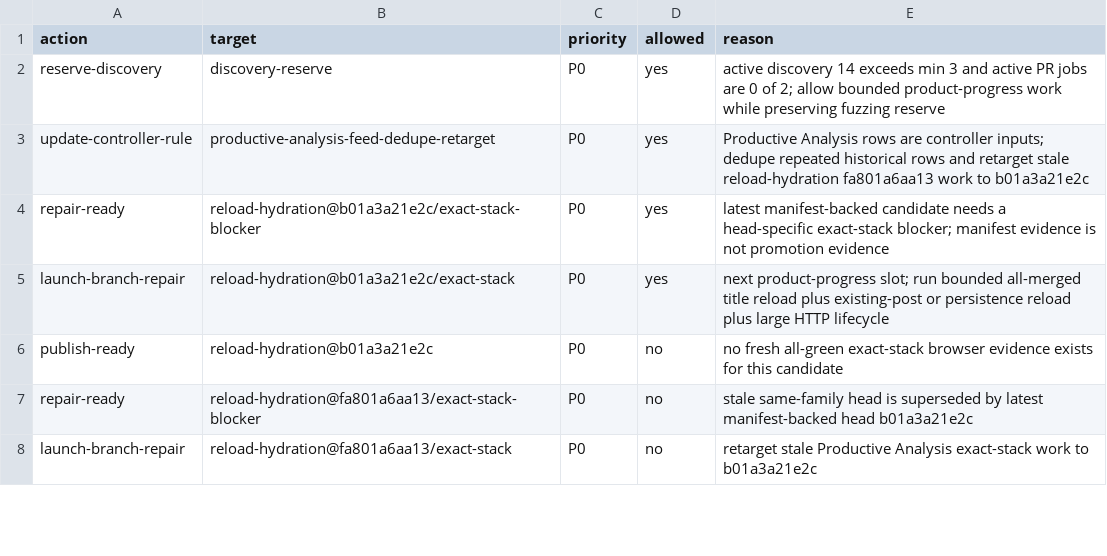
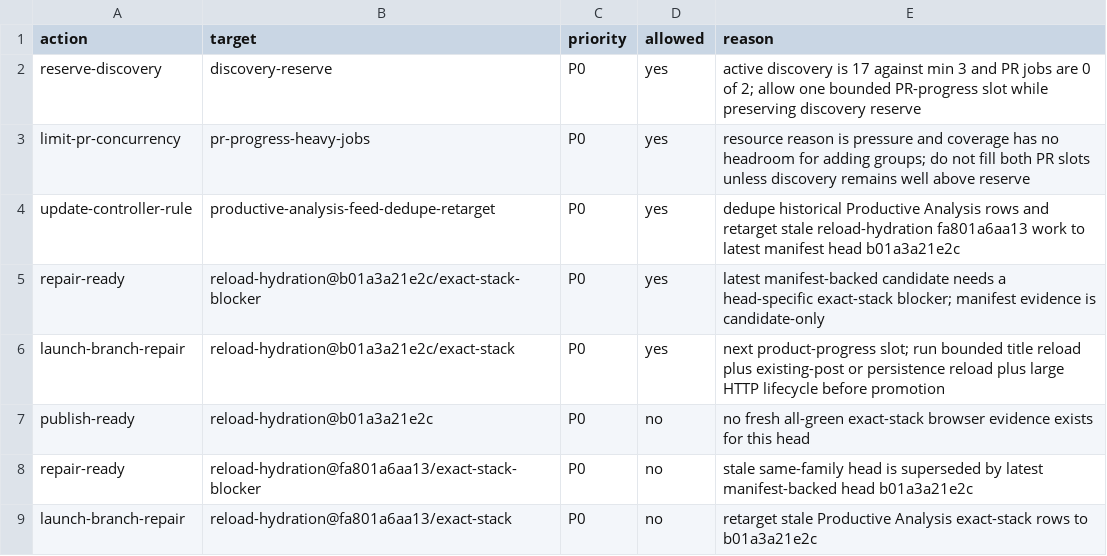
Before and after one commit to danluu/gutenberg, a CSV file: docs/explanations/architecture/rtc-jetstream2-fuzz-trends-20260515/data/pr_progress_control_decisions.csv, drawn as a sheet; only a part is shown; the diff covers the shown part only.

```diff
--- a/docs/explanations/architecture/rtc-jetstream2-fuzz-trends-20260515/data/pr_progress_control_decisions.csv
+++ b/docs/explanations/architecture/rtc-jetstream2-fuzz-trends-20260515/data/pr_progress_control_decisions.csv
@@ -1,8 +1,9 @@
 action,target,priority,allowed,reason
-reserve-discovery,discovery-reserve,P0,yes,active discovery 14 exceeds min 3 and active PR jobs are 0 of 2; allow bounded product-progress work while preserving fuzzing reserve
-update-controller-rule,productive-analysis-feed-dedupe-retarget,P0,yes,Productive Analysis rows are controller inputs; dedupe repeated historical rows and retarget stale reload-hydration fa801a6aa13 work to b01a3a21e2c
-repair-ready,reload-hydration@b01a3a21e2c/exact-stack-blocker,P0,yes,latest manifest-backed candidate needs a head-specific exact-stack blocker; manifest evidence is not promotion evidence
-launch-branch-repair,reload-hydration@b01a3a21e2c/exact-stack,P0,yes,next product-progress slot; run bounded all-merged title reload plus existing-post or persistence reload plus large HTTP lifecycle
-publish-ready,reload-hydration@b01a3a21e2c,P0,no,no fresh all-green exact-stack browser evidence exists for this candidate
+reserve-discovery,discovery-reserve,P0,yes,active discovery is 17 against min 3 and PR jobs are 0 of 2; allow one bounded PR-progress slot while preserving discovery reserve
+limit-pr-concurrency,pr-progress-heavy-jobs,P0,yes,resource reason is pressure and coverage has no headroom for adding groups; do not fill both PR slots unless discovery remains well above reserve
+update-controller-rule,productive-analysis-feed-dedupe-retarget,P0,yes,dedupe historical Productive Analysis rows and retarget stale reload-hydration fa801a6aa13 work to latest manifest head b01a3a21e2c
+repair-ready,reload-hydration@b01a3a21e2c/exact-stack-blocker,P0,yes,latest manifest-backed candidate needs a head-specific exact-stack blocker; manifest evidence is candidate-only
+launch-branch-repair,reload-hydration@b01a3a21e2c/exact-stack,P0,yes,next product-progress slot; run bounded title reload plus existing-post or persistence reload plus large HTTP lifecycle before promotion
+publish-ready,reload-hydration@b01a3a21e2c,P0,no,no fresh all-green exact-stack browser evidence exists for this head
 repair-ready,reload-hydration@fa801a6aa13/exact-stack-blocker,P0,no,stale same-family head is superseded by latest manifest-backed head b01a3a21e2c
-launch-branch-repair,reload-hydration@fa801a6aa13/exact-stack,P0,no,retarget stale Productive Analysis exact-stack work to b01a3a21e2c
+launch-branch-repair,reload-hydration@fa801a6aa13/exact-stack,P0,no,retarget stale Productive Analysis exact-stack rows to b01a3a21e2c
```
Also changed, not shown: 3 added rows and 15 edited cells elsewhere in this file, docs/explanations/architecture/rtc-jetstream2-fuzz-trends-20260515/data/bug_effectiveness_by_profile.csv, docs/explanations/architecture/rtc-jetstream2-fuzz-trends-20260515/data/bug_outputs.csv, 48 other files.
